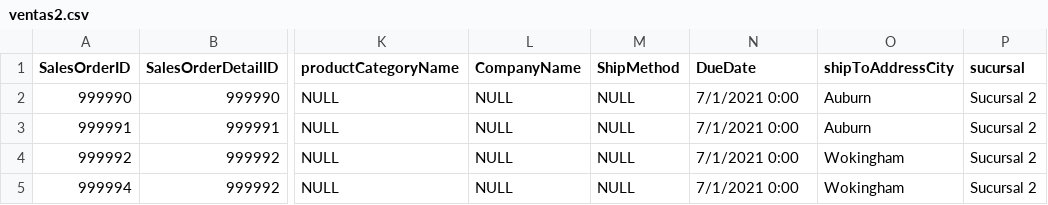
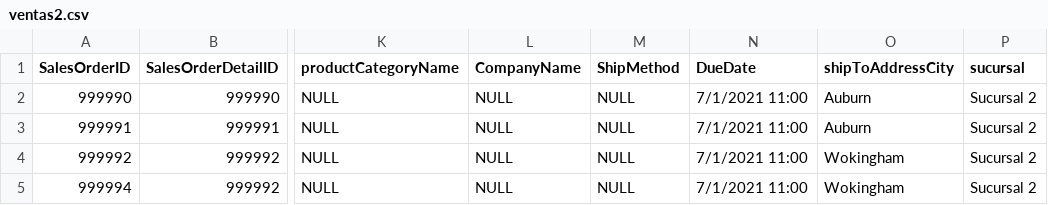
Before and after one commit to BrianLopezM99/datawarehouse1, a CSV file: ventas2.csv, drawn as a sheet; only a part is shown, gaps mark what is left out; the diff names each change by its address in the sheet, - before the commit and + after, or states it on an @@ line.

Commit message:
Add files via upload

```diff
--- a/ventas2.csv
+++ b/ventas2.csv
-N2:N5 (DueDate): 7/1/2021 0:00
+N2:N5 (DueDate): 7/1/2021 11:00
```
